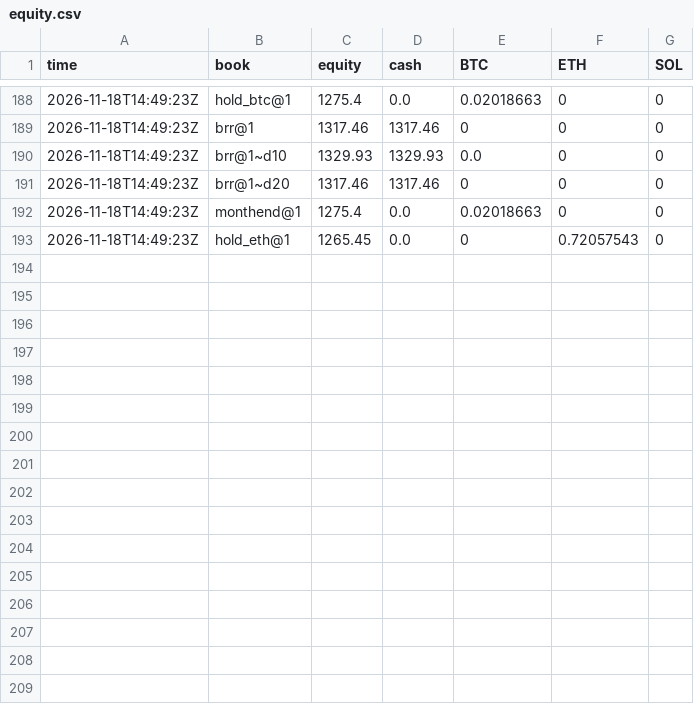
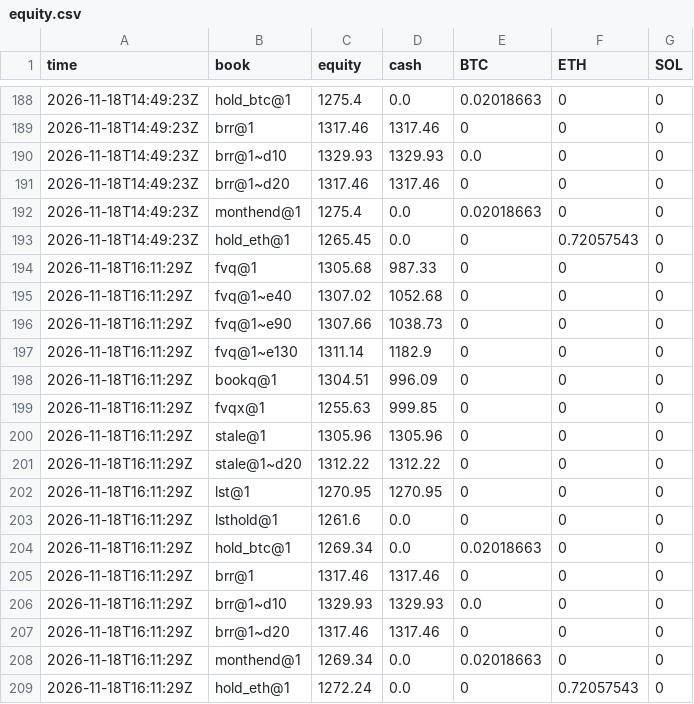
Before and after one commit to polyglyphanalytica/proptrade, a CSV file: data/equity.csv, drawn as a sheet; only a part is shown, gaps mark what is left out.

```diff
--- a/data/equity.csv
+++ b/data/equity.csv
@@ -193 +193,17 @@ time,book,equity,cash,BTC,ETH,SOL
 2026-11-18T14:49:23Z,hold_eth@1,1265.45,0.0,0,0.72057543,0
+2026-11-18T16:11:29Z,fvq@1,1305.68,987.33,0,0,0
+2026-11-18T16:11:29Z,fvq@1~e40,1307.02,1052.68,0,0,0
+2026-11-18T16:11:29Z,fvq@1~e90,1307.66,1038.73,0,0,0
+2026-11-18T16:11:29Z,fvq@1~e130,1311.14,1182.9,0,0,0
+2026-11-18T16:11:29Z,bookq@1,1304.51,996.09,0,0,0
+2026-11-18T16:11:29Z,fvqx@1,1255.63,999.85,0,0,0
+2026-11-18T16:11:29Z,stale@1,1305.96,1305.96,0,0,0
+2026-11-18T16:11:29Z,stale@1~d20,1312.22,1312.22,0,0,0
+2026-11-18T16:11:29Z,lst@1,1270.95,1270.95,0,0,0
+2026-11-18T16:11:29Z,lsthold@1,1261.6,0.0,0,0,0
+2026-11-18T16:11:29Z,hold_btc@1,1269.34,0.0,0.02018663,0,0
+2026-11-18T16:11:29Z,brr@1,1317.46,1317.46,0,0,0
+2026-11-18T16:11:29Z,brr@1~d10,1329.93,1329.93,0.0,0,0
+2026-11-18T16:11:29Z,brr@1~d20,1317.46,1317.46,0,0,0
+2026-11-18T16:11:29Z,monthend@1,1269.34,0.0,0.02018663,0,0
+2026-11-18T16:11:29Z,hold_eth@1,1272.24,0.0,0,0.72057543,0
```
Also changed, not shown: data/features.csv, data/trades.csv, 2 other files.
